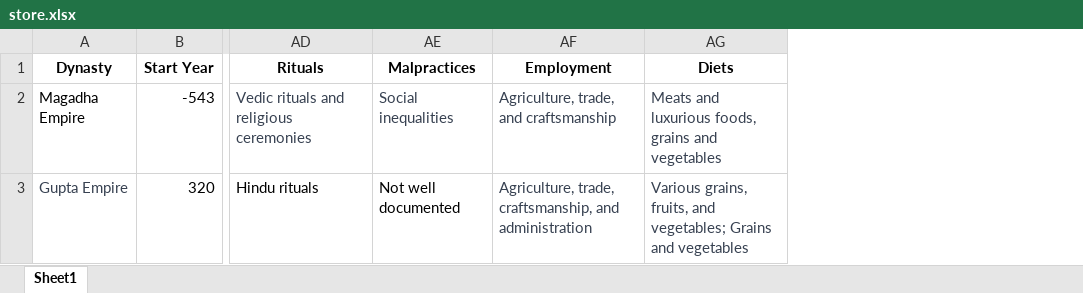
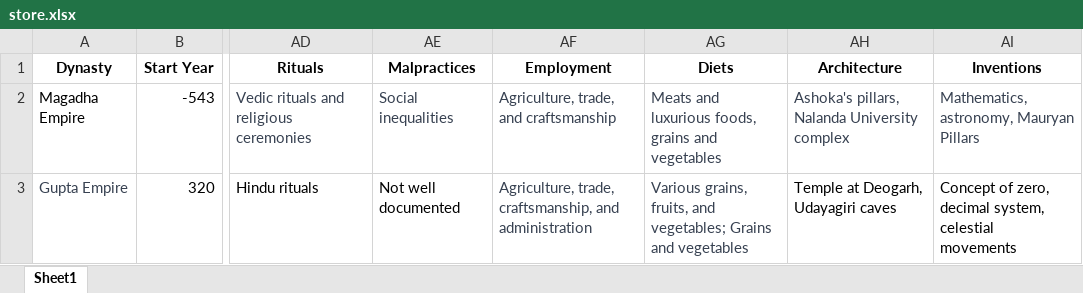
Before and after one commit to Forwarderr/History-Timeline, an Excel workbook: store.xlsx, sheet Sheet1, drawn as a sheet; only a part is shown, gaps mark what is left out; values as stored, in another font and other column widths than the file's, no borders; the diff names each change by its address in the sheet, - before the commit and + after, or states it on an @@ line.

```diff
--- a/store.xlsx (sheet Sheet1)
+++ b/store.xlsx (sheet Sheet1)
+column AH (Architecture), rows 2-3: Ashoka's pillars, Nalanda University complex | Temple at Deogarh, Udayagiri caves
+column AI (Inventions), rows 2-3: Mathematics, astronomy, Mauryan Pillars | Concept of zero, decimal system, celestial movements
```
Also changed, not shown: 1 other file.
